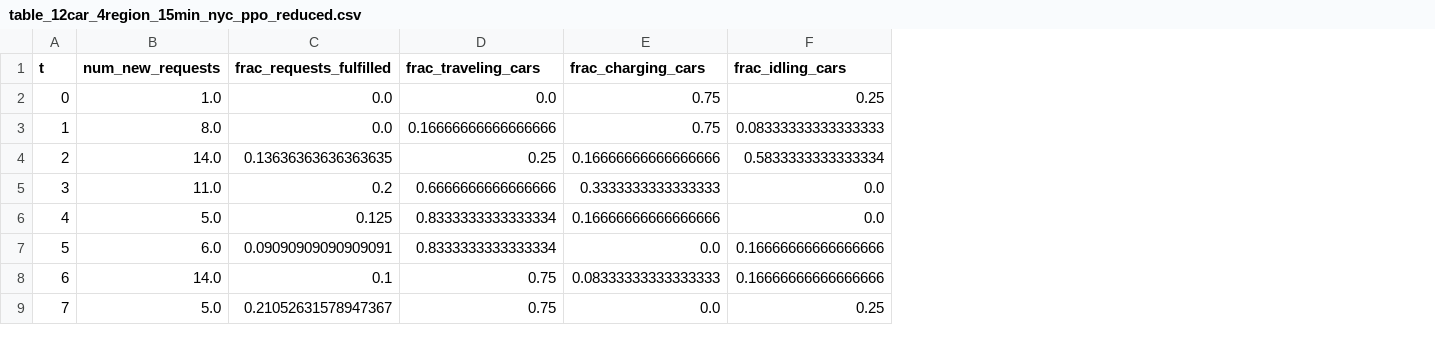
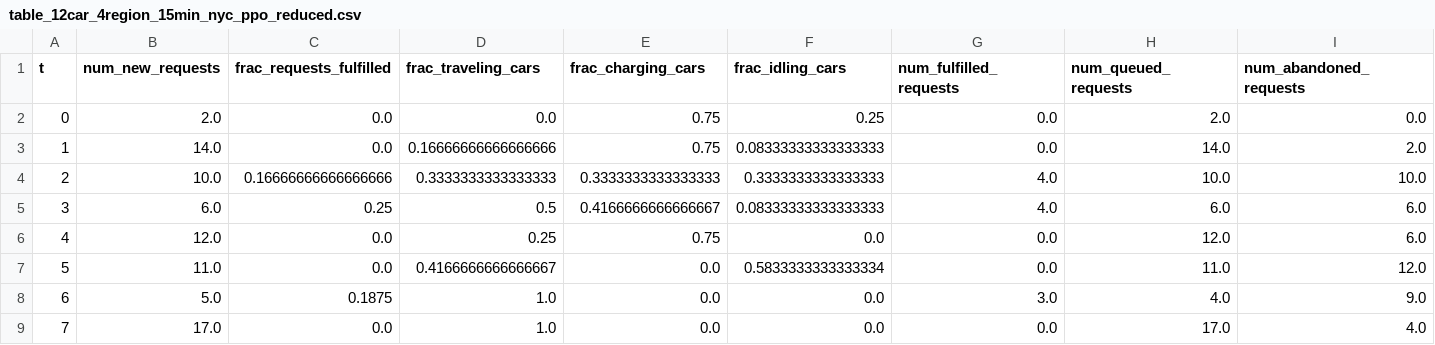
Before and after one commit to zhangz73/ride-sharing-pipeline, a CSV file: Tables/table_12car_4region_15min_nyc_ppo_reduced.csv, drawn as a sheet; only a part is shown; the diff covers the shown part only; the diff names each change by its address in the sheet, - before the commit and + after, or states it on an @@ line.

```diff
--- a/Tables/table_12car_4region_15min_nyc_ppo_reduced.csv
+++ b/Tables/table_12car_4region_15min_nyc_ppo_reduced.csv
+column G (num_fulfilled_requests), rows 2-9: 0.0 | 0.0 | 4.0 | 4.0 | 0.0 | 0.0 | 3.0 | 0.0
+column H (num_queued_requests), rows 2-9: 2.0 | 14.0 | 10.0 | 6.0 | 12.0 | 11.0 | 4.0 | 17.0
+column I (num_abandoned_requests), rows 2-9: 0.0 | 2.0 | 10.0 | 6.0 | 6.0 | 12.0 | 9.0 | 4.0
-B2 (num_new_requests): 1.0
+B2 (num_new_requests): 2.0
-B3 (num_new_requests): 8.0
+B3 (num_new_requests): 14.0
-B4 (num_new_requests): 14.0
+B4 (num_new_requests): 10.0
-C4 (frac_requests_fulfilled): 0.13636363636363635
+C4 (frac_requests_fulfilled): 0.16666666666666666
-D4 (frac_traveling_cars): 0.25
+D4 (frac_traveling_cars): 0.3333333333333333
-E4 (frac_charging_cars): 0.16666666666666666
+E4 (frac_charging_cars): 0.3333333333333333
-F4 (frac_idling_cars): 0.5833333333333334
+F4 (frac_idling_cars): 0.3333333333333333
-B5 (num_new_requests): 11.0
+B5 (num_new_requests): 6.0
-C5 (frac_requests_fulfilled): 0.2
+C5 (frac_requests_fulfilled): 0.25
-D5 (frac_traveling_cars): 0.6666666666666666
+D5 (frac_traveling_cars): 0.5
-E5 (frac_charging_cars): 0.3333333333333333
+E5 (frac_charging_cars): 0.4166666666666667
-F5 (frac_idling_cars): 0.0
+F5 (frac_idling_cars): 0.08333333333333333
-B6 (num_new_requests): 5.0
+B6 (num_new_requests): 12.0
-C6 (frac_requests_fulfilled): 0.125
+C6 (frac_requests_fulfilled): 0.0
-D6 (frac_traveling_cars): 0.8333333333333334
+D6 (frac_traveling_cars): 0.25
-E6 (frac_charging_cars): 0.16666666666666666
+E6 (frac_charging_cars): 0.75
-B7 (num_new_requests): 6.0
+B7 (num_new_requests): 11.0
-C7 (frac_requests_fulfilled): 0.09090909090909091
+C7 (frac_requests_fulfilled): 0.0
-D7 (frac_traveling_cars): 0.8333333333333334
+D7 (frac_traveling_cars): 0.4166666666666667
-F7 (frac_idling_cars): 0.16666666666666666
+F7 (frac_idling_cars): 0.5833333333333334
-B8 (num_new_requests): 14.0
+B8 (num_new_requests): 5.0
-C8 (frac_requests_fulfilled): 0.1
+C8 (frac_requests_fulfilled): 0.1875
-D8:D9 (frac_traveling_cars): 0.75
+D8:D9 (frac_traveling_cars): 1.0
-E8 (frac_charging_cars): 0.08333333333333333
+E8 (frac_charging_cars): 0.0
-F8 (frac_idling_cars): 0.16666666666666666
+F8 (frac_idling_cars): 0.0
-B9 (num_new_requests): 5.0
+B9 (num_new_requests): 17.0
-C9 (frac_requests_fulfilled): 0.21052631578947367
+C9 (frac_requests_fulfilled): 0.0
-F9 (frac_idling_cars): 0.25
+F9 (frac_idling_cars): 0.0
```
Also changed, not shown: 138 edited cells elsewhere in this file, Data/TripDemand/trip_demand_12car4region15mins_nyc.tsv, 9 other files.
